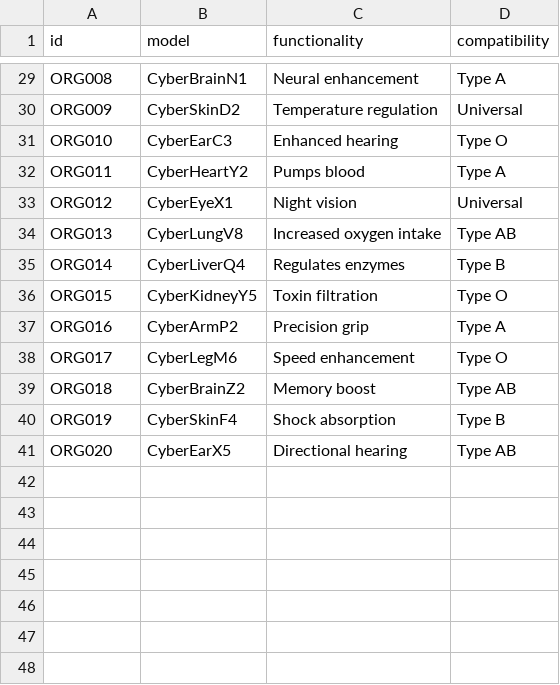
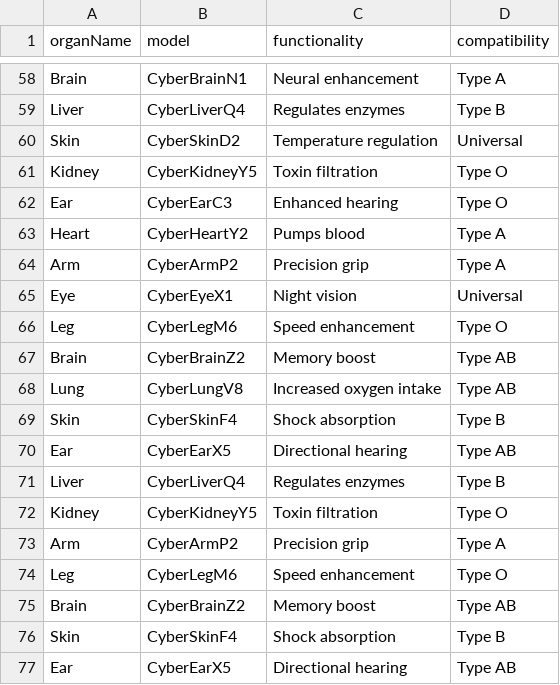
Before and after one commit to abradley2000/cybernetic-organs-system, a CSV file: src/main/resources/sample-organ-list.csv, drawn as a sheet; only a part is shown, gaps mark what is left out; addresses are those after the commit; the diff covers the shown part only; the diff names each change by its address in the sheet, - before the commit and + after, or states it on an @@ line.

```diff
--- a/src/main/resources/sample-organ-list.csv
+++ b/src/main/resources/sample-organ-list.csv
-A1: id
+A1: organName
-A58 (organName): ORG008
+A58 (organName): Brain
+row 59: Liver | CyberLiverQ4 | Regulates enzymes | Type B
-A60 (organName): ORG009
+A60 (organName): Skin
+row 61: Kidney | CyberKidneyY5 | Toxin filtration | Type O
-A62 (organName): ORG010
+A62 (organName): Ear
-A63 (organName): ORG011
+A63 (organName): Heart
+row 64: Arm | CyberArmP2 | Precision grip | Type A
-A65 (organName): ORG012
+A65 (organName): Eye
+row 66: Leg | CyberLegM6 | Speed enhancement | Type O
+row 67: Brain | CyberBrainZ2 | Memory boost | Type AB
-A68 (organName): ORG013
+A68 (organName): Lung
+row 69: Skin | CyberSkinF4 | Shock absorption | Type B
+row 70: Ear | CyberEarX5 | Directional hearing | Type AB
-A71 (organName): ORG014
+A71 (organName): Liver
-A72 (organName): ORG015
+A72 (organName): Kidney
-A73 (organName): ORG016
+A73 (organName): Arm
-A74 (organName): ORG017
+A74 (organName): Leg
-A75 (organName): ORG018
+A75 (organName): Brain
-A76 (organName): ORG019
+A76 (organName): Skin
-A77 (organName): ORG020
+A77 (organName): Ear
```
Also changed, not shown: 29 added rows and 27 edited cells elsewhere in this file, 9 other files.
